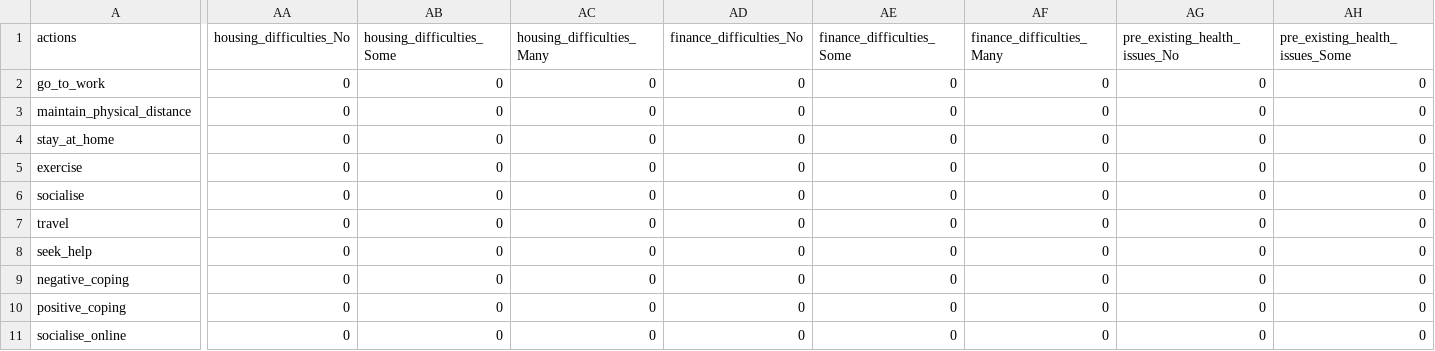
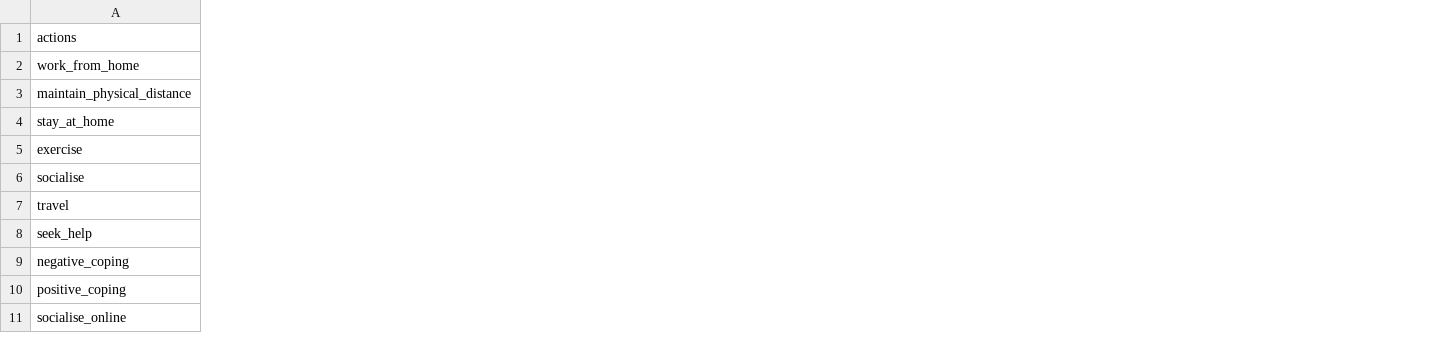
Before and after one commit to covid19ABM/comma, a CSV file: parameters/actions_effects_on_mh.csv, drawn as a sheet; only a part is shown, gaps mark what is left out; the diff covers the shown part only; the diff names each change by its address in the sheet, - before the commit and + after, or states it on an @@ line.

Commit message:
added matrix of actions effect on mental health

```diff
--- a/parameters/actions_effects_on_mh.csv
+++ b/parameters/actions_effects_on_mh.csv
-column AA (housing_difficulties_No), rows 2-11: all 0
-column AB (housing_difficulties_Some), rows 2-11: all 0
-column AC (housing_difficulties_Many), rows 2-11: all 0
-column AD (finance_difficulties_No), rows 2-11: all 0
-column AE (finance_difficulties_Some), rows 2-11: all 0
-column AF (finance_difficulties_Many), rows 2-11: all 0
-column AG (pre_existing_health_issues_No), rows 2-11: all 0
-column AH (pre_existing_health_issues_Some), rows 2-11: all 0
-A2 (actions): go_to_work
+A2 (actions): work_from_home
```
Also changed, not shown: 14 removed columns and 19 edited cells elsewhere in this file.
